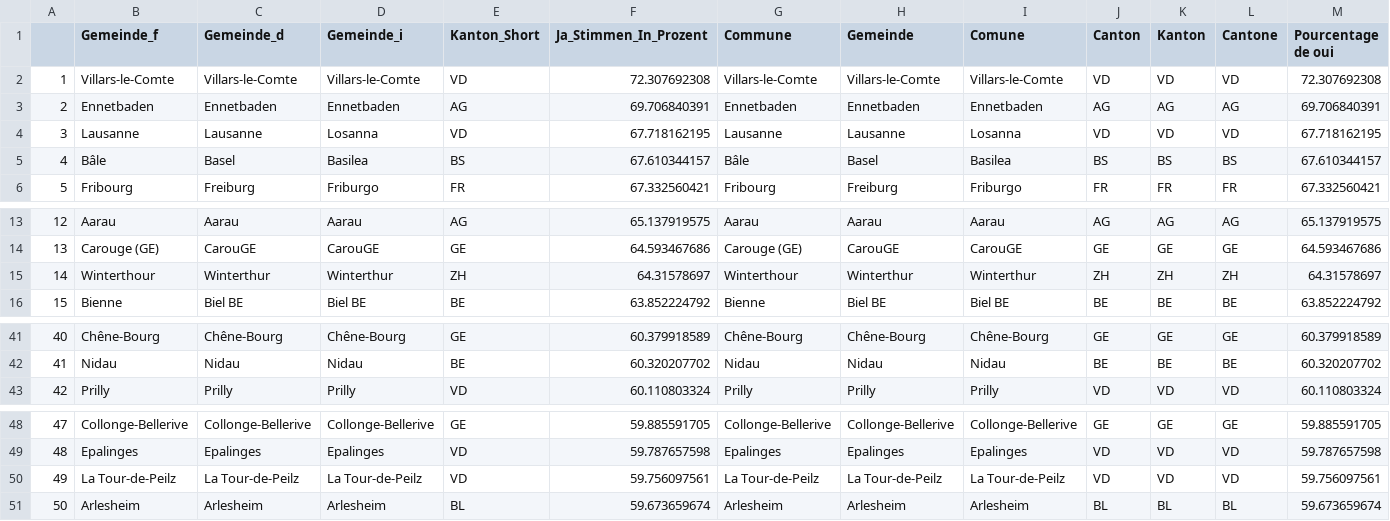
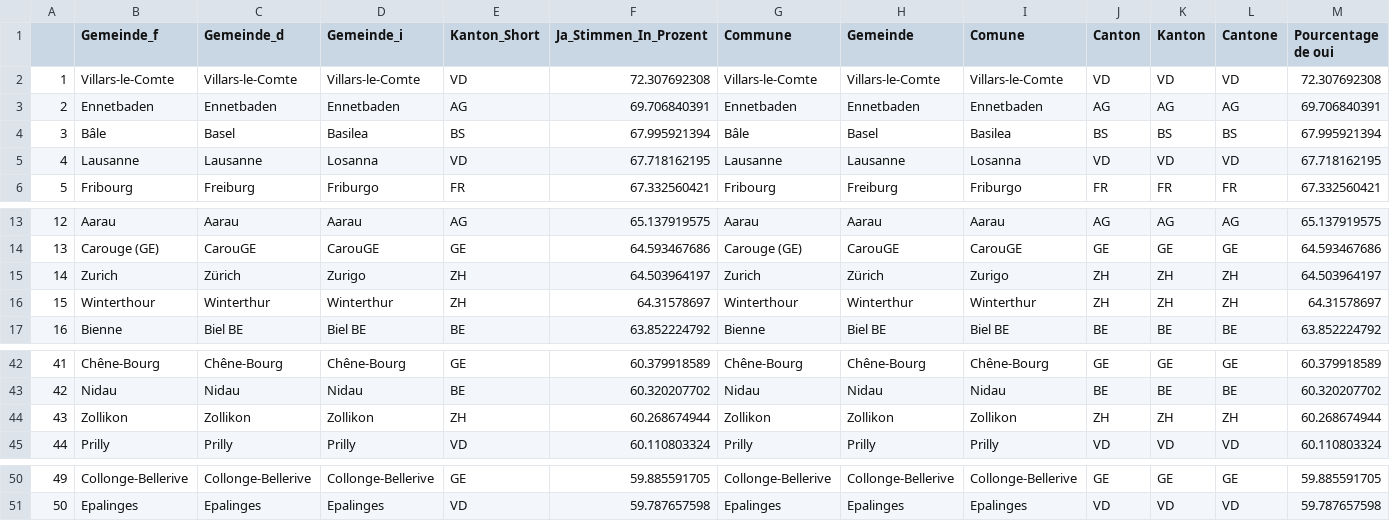
Before and after one commit to awp-finanznachrichten/lena_juni2021, a CSV file: Tableaux/co2_top.csv, drawn as a sheet; only a part is shown, gaps mark what is left out; removed rows and columns are numbered as before the commit, all else as after; rows hold the shown columns only; the diff names each change by its address in the sheet, - before the commit and + after, or states it on an @@ line.

```diff
--- a/Tableaux/co2_top.csv
+++ b/Tableaux/co2_top.csv
+row 4: 3 | Bâle | Basel | Basilea | BS | 67.995921394 | Bâle | Basel | Basilea | BS | BS | BS | 67.995921394
@@ column A renumbered between rows 5 and 51 @@
-row 5: 4 | Bâle | Basel | Basilea | BS | 67.610344157 | Bâle | Basel | Basilea | BS | BS | BS | 67.610344157
+row 15: 14 | Zurich | Zürich | Zurigo | ZH | 64.503964197 | Zurich | Zürich | Zurigo | ZH | ZH | ZH | 64.503964197
+row 44: 43 | Zollikon | Zollikon | Zollikon | ZH | 60.268674944 | Zollikon | Zollikon | Zollikon | ZH | ZH | ZH | 60.268674944
-row 50: 49 | La Tour-de-Peilz | La Tour-de-Peilz | La Tour-de-Peilz | VD | 59.756097561 | La Tour-de-Peilz | La Tour-de-Peilz | La Tour-de-Peilz | VD | VD | VD | 59.756097561
-row 51: 50 | Arlesheim | Arlesheim | Arlesheim | BL | 59.673659674 | Arlesheim | Arlesheim | Arlesheim | BL | BL | BL | 59.673659674
```
Also changed, not shown: Tableaux/eau_top.csv, Tableaux/pest_top.csv.
